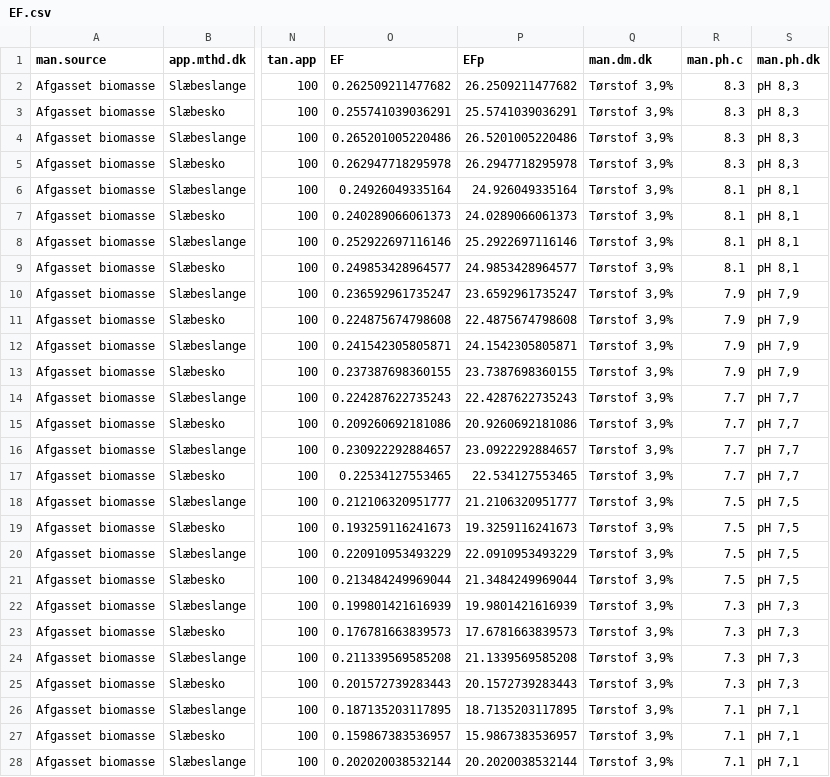
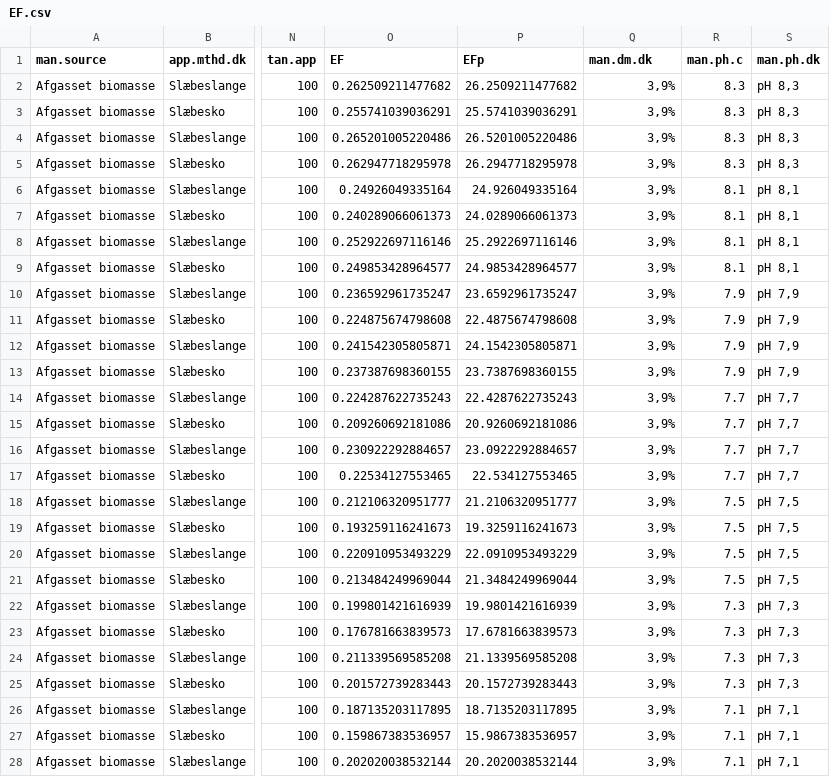
Before and after one commit to AU-BCE-EE/AU-MHB, a CSV file: 2022-0338417_separation_trailing_shoes/output/EF.csv, drawn as a sheet; only a part is shown, gaps mark what is left out; the diff covers the shown part only; the diff names each change by its address in the sheet, - before the commit and + after, or states it on an @@ line.

```diff
--- a/2022-0338417_separation_trailing_shoes/output/EF.csv
+++ b/2022-0338417_separation_trailing_shoes/output/EF.csv
-Q2:Q28 (man.dm.dk): Tørstof 3,9%
+Q2:Q28 (man.dm.dk): 3,9%
```
Also changed, not shown: 133 edited cells elsewhere in this file, 2022-0338417_separation_trailing_shoes/output/EF_table.csv, 2 other files.
